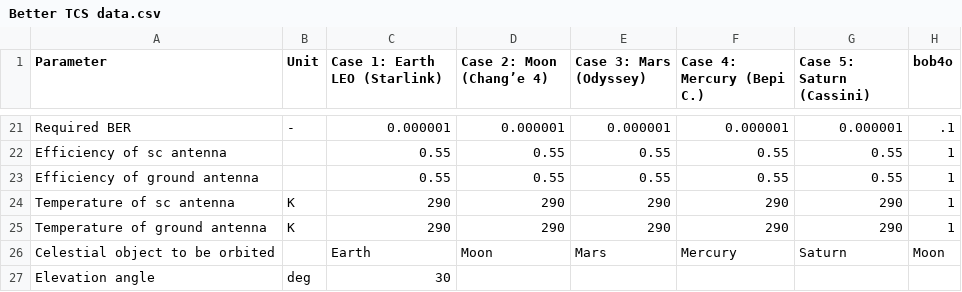
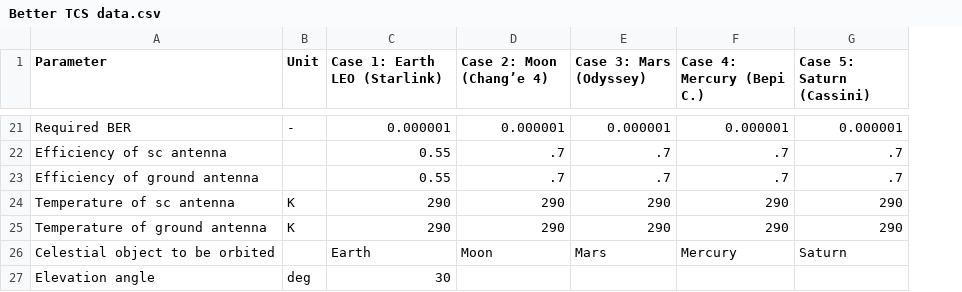
Before and after one commit to Vektir/TCStool-ADSEE, a CSV file: Better TCS data.csv, drawn as a sheet; only a part is shown, gaps mark what is left out; the diff covers the shown part only; the diff names each change by its address in the sheet, - before the commit and + after, or states it on an @@ line.

```diff
--- a/Better TCS data.csv
+++ b/Better TCS data.csv
-column H (bob4o), rows 21-26: .1 | 1 | 1 | 1 | 1 | Moon
-D22:D23 (Case 2: Moon (Chang’e 4)): 0.55
+D22:D23 (Case 2: Moon (Chang’e 4)): .7
-E22:E23 (Case 3: Mars (Odyssey)): 0.55
+E22:E23 (Case 3: Mars (Odyssey)): .7
-F22:F23 (Case 4: Mercury (Bepi C.)): 0.55
+F22:F23 (Case 4: Mercury (Bepi C.)): .7
-G22:G23 (Case 5: Saturn (Cassini)): 0.55
+G22:G23 (Case 5: Saturn (Cassini)): .7
```
Also changed, not shown: 29 edited cells elsewhere in this file, orbiters_data.csv, 2 other files.
